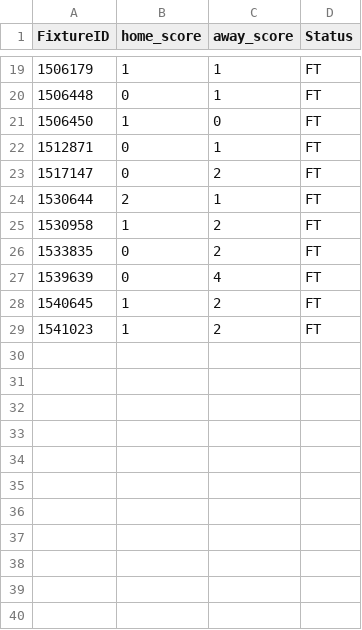
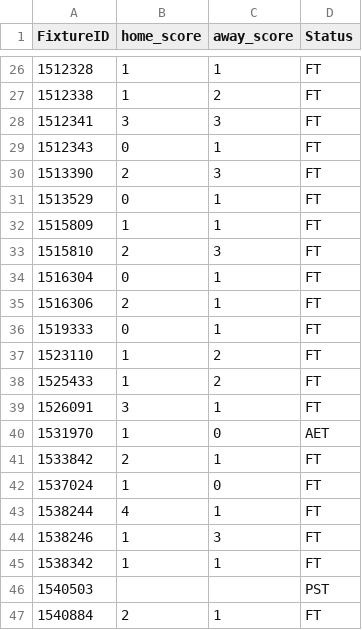
Before and after one commit to tecpg/delay_btn_bot, a CSV file: csv_files/matched_results.csv, drawn as a sheet; only a part is shown, gaps mark what is left out; the diff covers the shown part only.

```diff
--- a/csv_files/matched_results.csv
+++ b/csv_files/matched_results.csv
@@ -19,11 +26,22 @@ FixtureID,home_score,away_score,Status
-1506179,1,1,FT
-1506448,0,1,FT
-1506450,1,0,FT
-1512871,0,1,FT
-1517147,0,2,FT
-1530644,2,1,FT
-1530958,1,2,FT
-1533835,0,2,FT
-1539639,0,4,FT
-1540645,1,2,FT
-1541023,1,2,FT
+1512328,1,1,FT
+1512338,1,2,FT
+1512341,3,3,FT
+1512343,0,1,FT
+1513390,2,3,FT
+1513529,0,1,FT
+1515809,1,1,FT
+1515810,2,3,FT
+1516304,0,1,FT
+1516306,2,1,FT
+1519333,0,1,FT
+1523110,1,2,FT
+1525433,1,2,FT
+1526091,3,1,FT
+1531970,1,0,AET
+1533842,2,1,FT
+1537024,1,0,FT
+1538244,4,1,FT
+1538246,1,3,FT
+1538342,1,1,FT
+1540503,,,PST
+1540884,2,1,FT
```
Also changed, not shown: 15 added rows, 8 removed rows and 11 edited cells elsewhere in this file, csv_files/matched_fixtures.csv, csv_files/pro_results.csv, 5 other files.
